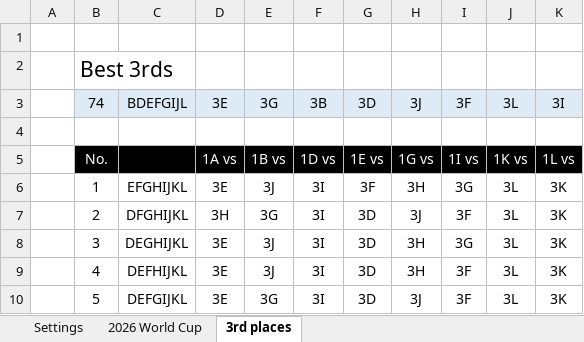
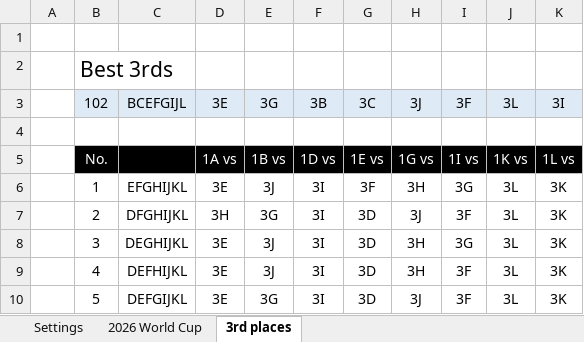
Before and after one commit to haavas/VM2026, an Excel workbook: fasit/world_cup_2026_fasit.xlsx, sheet 3rd places, drawn as a sheet; only a part is shown; values as stored, in another font and other column widths than the file's, no borders; conditional formats not drawn; the diff names each change by its address in the sheet, - before the commit and + after, or states it on an @@ line.

```diff
--- a/fasit/world_cup_2026_fasit.xlsx (sheet 3rd places)
+++ b/fasit/world_cup_2026_fasit.xlsx (sheet 3rd places)
-B3: 74
+B3: 102
-C3: BDEFGIJL
+C3: BCEFGIJL
-G3: 3D
+G3: 3C
```
Also changed, not shown: sheet 2026 World Cup, formulas that keep their value, 9 other files.
